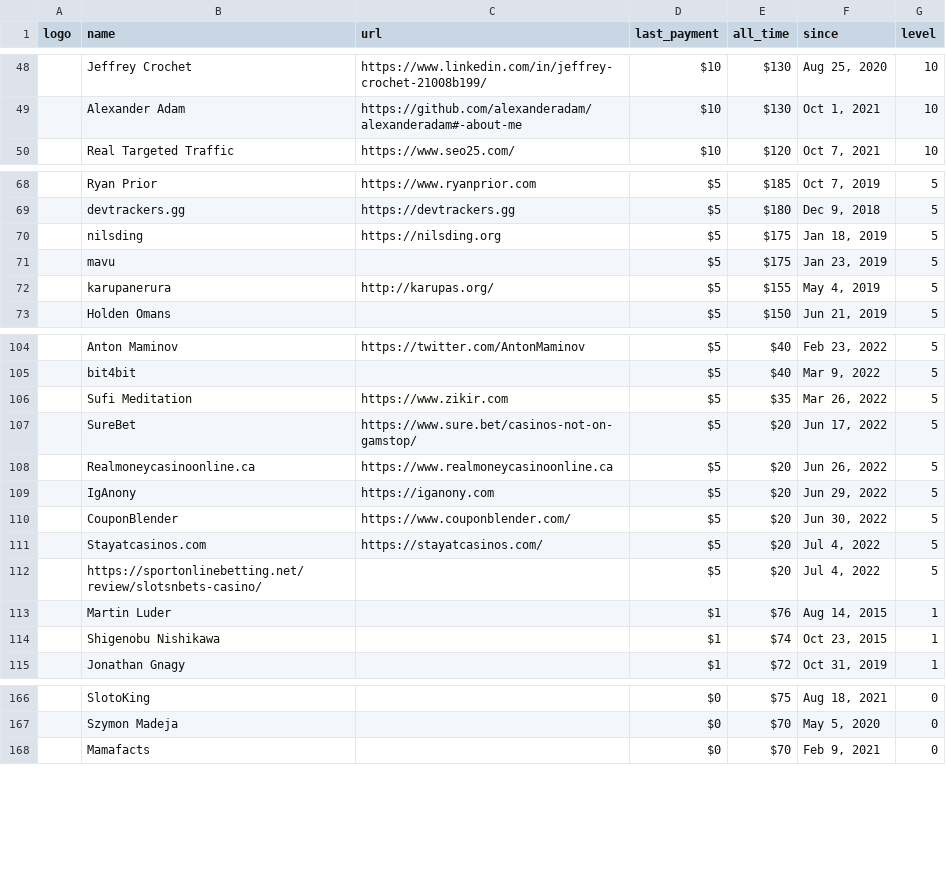
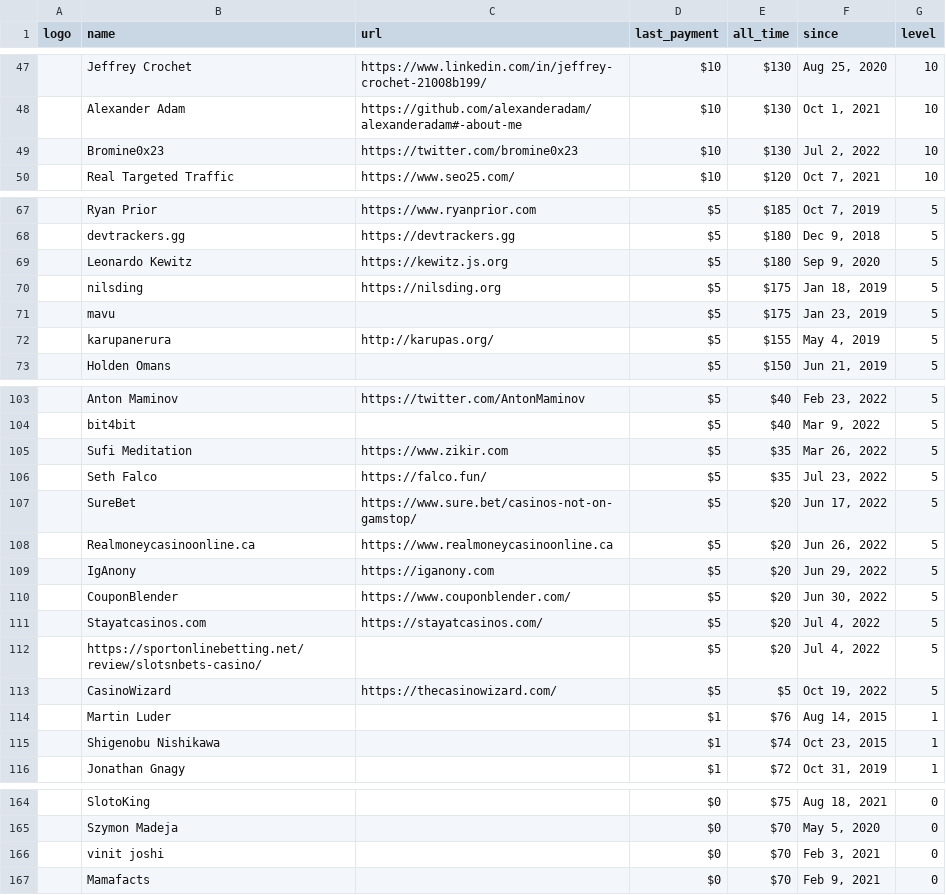
Before and after one commit to crystal-lang/crystal-website, a CSV file: _data/sponsors.csv, drawn as a sheet; only a part is shown, gaps mark what is left out; the diff covers the shown part only; the diff names each change by its address in the sheet, - before the commit and + after, or states it on an @@ line.

```diff
--- a/_data/sponsors.csv
+++ b/_data/sponsors.csv
+row 49:  | Bromine0x23 | https://twitter.com/bromine0x23 | $10 | $130 | Jul 2, 2022 | 10
+row 69:  | Leonardo Kewitz | https://kewitz.js.org | $5 | $180 | Sep 9, 2020 | 5
+row 106:  | Seth Falco | https://falco.fun/ | $5 | $35 | Jul 23, 2022 | 5
+row 113:  | CasinoWizard | https://thecasinowizard.com/ | $5 | $5 | Oct 19, 2022 | 5
+row 166:  | vinit joshi |  | $0 | $70 | Feb 3, 2021 | 0
```
Also changed, not shown: 8 added rows, 12 removed rows and 2 edited cells elsewhere in this file, 1 other file.
